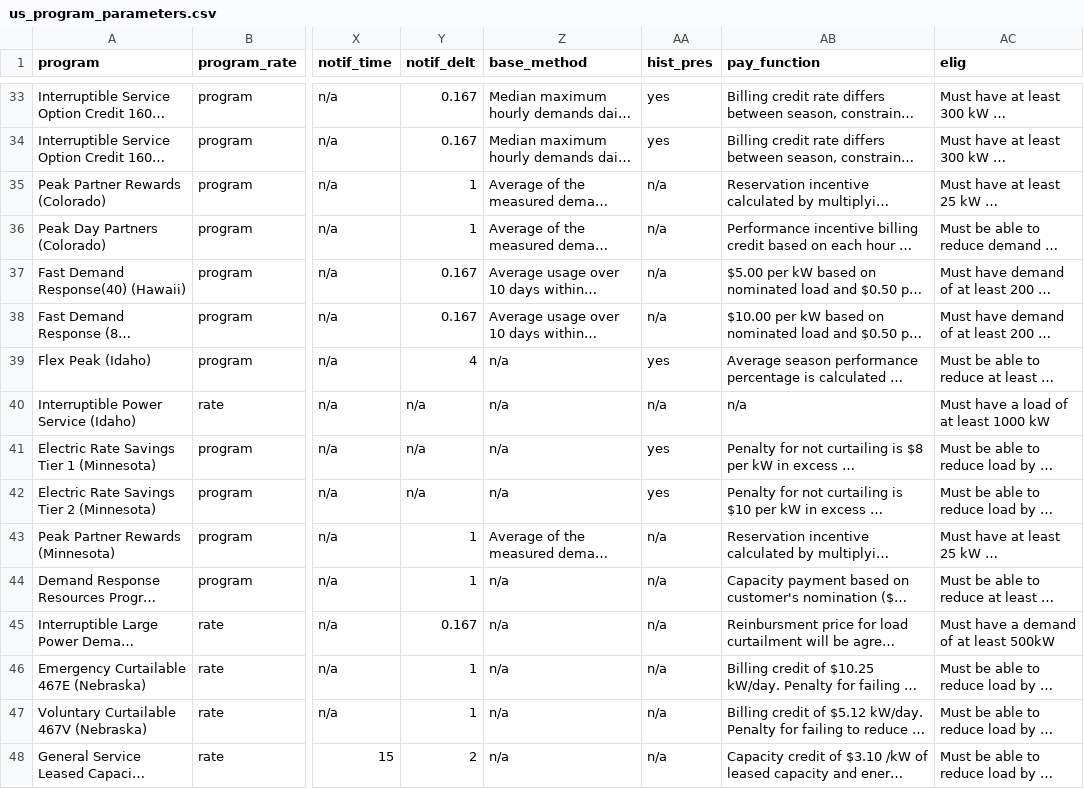
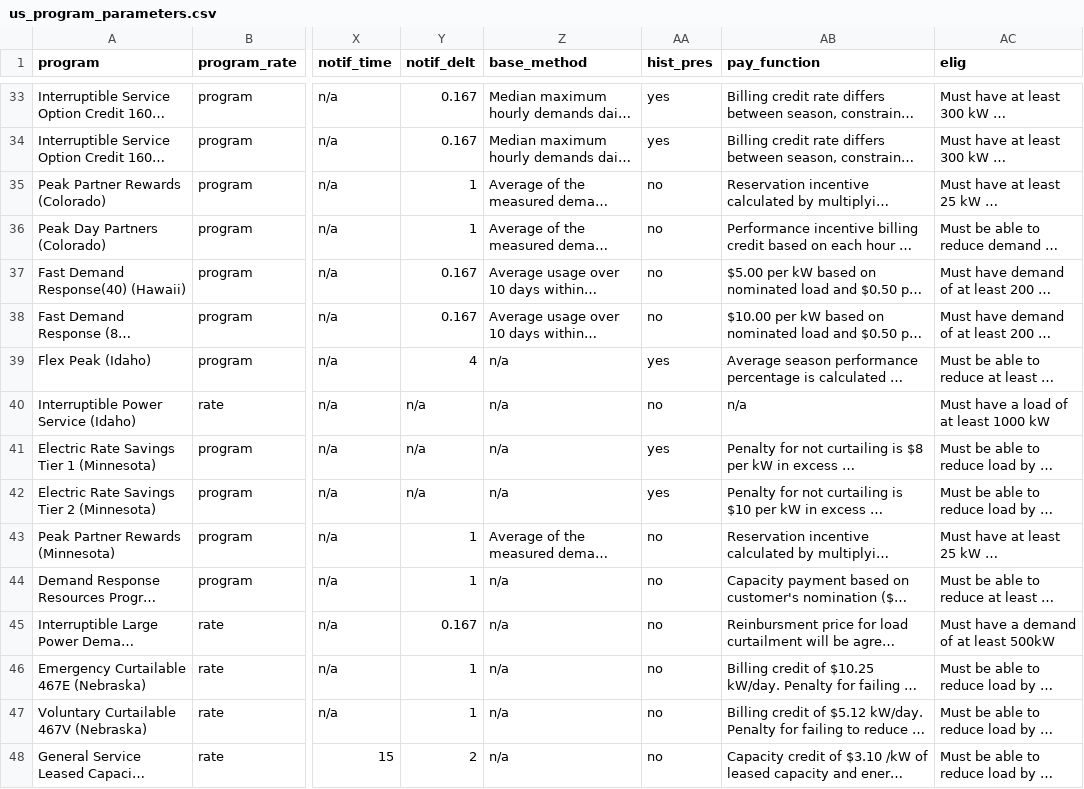
Before and after one commit to we3lab/dr-programs, a CSV file: data/program_data/us_program_parameters.csv, drawn as a sheet; only a part is shown, gaps mark what is left out; long unchanged cells end in …; the diff covers the shown part only; the diff names each change by its address in the sheet, - before the commit and + after, or states it on an @@ line.

```diff
--- a/data/program_data/us_program_parameters.csv
+++ b/data/program_data/us_program_parameters.csv
-AA35:AA38 (hist_pres): n/a
+AA35:AA38 (hist_pres): no
-AA40 (hist_pres): n/a
+AA40 (hist_pres): no
-AA43:AA48 (hist_pres): n/a
+AA43:AA48 (hist_pres): no
```
Also changed, not shown: 106 edited cells elsewhere in this file, data/metadata/program_parameters.csv, 2 other files.
